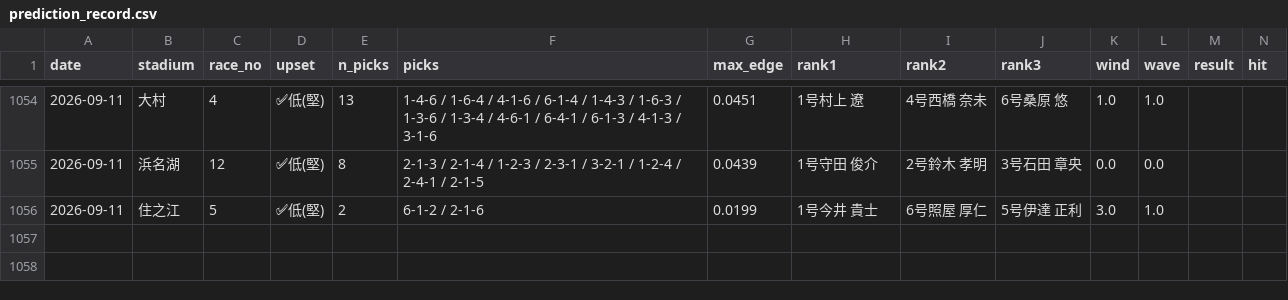
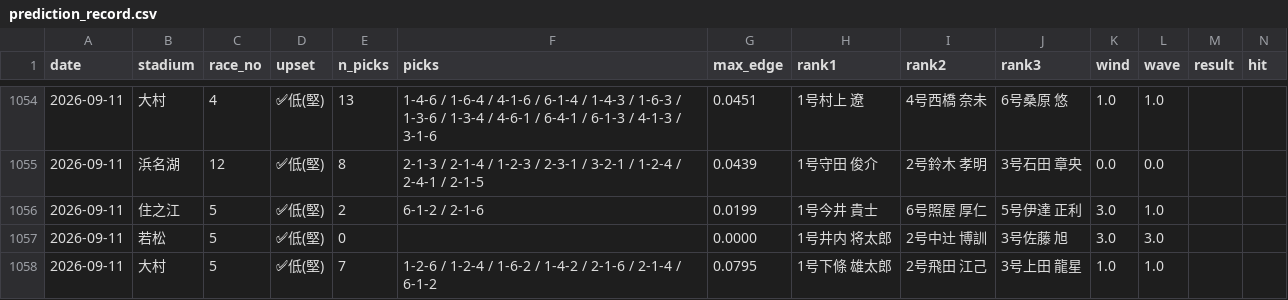
Before and after one commit to mi59jis/kyotei-allauto, a CSV file: prediction_record.csv, drawn as a sheet; only a part is shown, gaps mark what is left out; rows hold the shown columns only; the diff names each change by its address in the sheet, - before the commit and + after, or states it on an @@ line.

```diff
--- a/prediction_record.csv
+++ b/prediction_record.csv
+row 1057: 2026-09-11 | 若松 | 5 | ✅低(堅) | 0 |  | 0.0000 | 1号井内 将太郎 | 2号中辻 博訓 | 3号佐藤 旭 | 3.0 | 3.0
+row 1058: 2026-09-11 | 大村 | 5 | ✅低(堅) | 7 | 1-2-6 / 1-2-4 / 1-6-2 / 1-4-2 / 2-1-6 / 2-1-4 / 6-1-2 | 0.0795 | 1号下條 雄太郎 | 2号飛田 江己 | 3号上田 龍星 | 1.0 | 1.0
```
Also changed, not shown: 1 other file.
